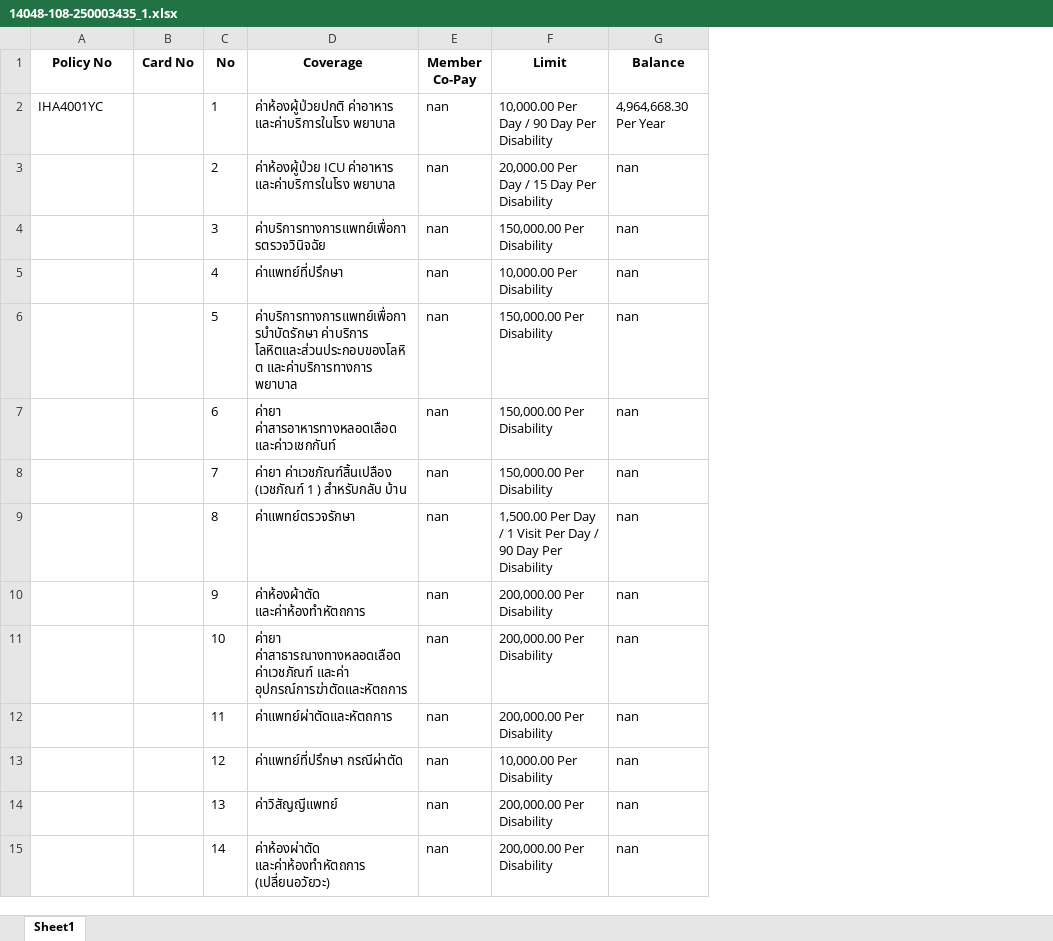
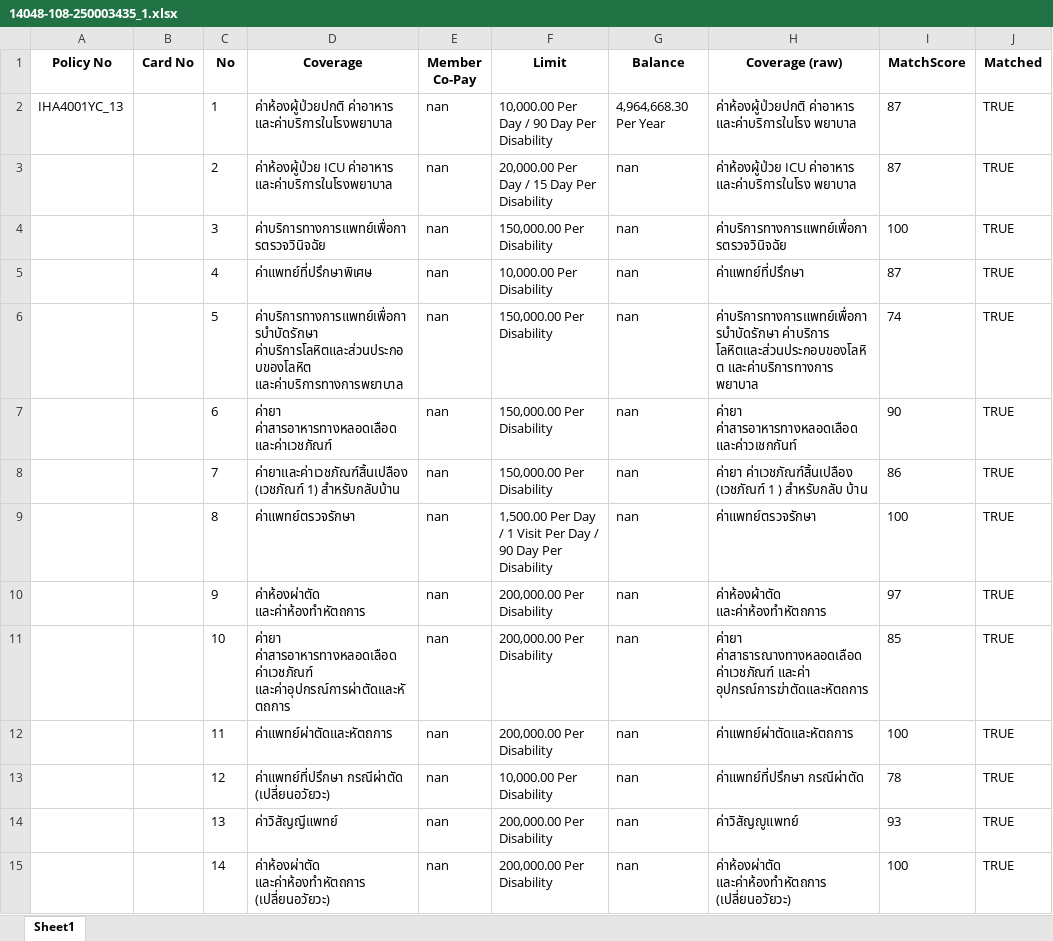
Before and after one commit to KittikanK/TyphoonOCR, an Excel workbook: xls/14048-108-250003435_1.xlsx, sheet Sheet1, drawn as a sheet; only a part is shown; values as stored, in another font and other column widths than the file's, no borders; the diff covers the shown part only; the diff names each change by its address in the sheet, - before the commit and + after, or states it on an @@ line.

Commit message:
Matching OCR with master data

```diff
--- a/xls/14048-108-250003435_1.xlsx (sheet Sheet1)
+++ b/xls/14048-108-250003435_1.xlsx (sheet Sheet1)
+column H (Coverage (raw)), rows 2-15: ค่าห้องผู้ป่วยปกติ ค่าอาหาร และค่าบริการในโรง พยาบาล | ค่าห้องผู้ป่วย ICU ค่าอาหาร และค่าบริการในโรง พยาบาล | ค่าบริการทางการแพทย์เพื่อการตรวจวินิจฉัย | ค่าแพทย์ที่ปรึกษา | ค่าบริการทางการแพทย์เพื่อการบำบัดรักษา ค่าบริการ โลหิตและส่วนประกอบของโลหิต และค่าบริการทางการ พยาบาล | ค่ายา ค่าสารอาหารทางหลอดเลือด และค่าวเชกกันท์ | ค่ายา ค่าเวชภัณฑ์สิ้นเปลือง (เวชภัณฑ์ 1 ) สำหรับกลับ บ้าน | ค่าแพทย์ตรวจรักษา | ค่าห้องผ้าตัด และค่าห้องทำหัตถการ | ค่ายา ค่าสาธารณางทางหลอดเลือด ค่าเวชภัณฑ์ และค่า อุปกรณ์การฆ่าตัดและหัตถการ | ค่าแพทย์ผ่าตัดและหัตถการ | ค่าแพทย์ที่ปรึกษา กรณีผ่าตัด | ค่าวิสัญญูแพทย์ | ค่าห้องผ่าตัด และค่าห้องทำหัตถการ (เปลี่ยนอวัยวะ)
+column I (MatchScore), rows 2-15: 87 | 87 | 100 | 87 | 74 | 90 | 86 | 100 | 97 | 85 | 100 | 78 | 93 | 100
+column J (Matched), rows 2-15: all TRUE
-A2 (Policy No): IHA4001YC
+A2 (Policy No): IHA4001YC_13
-D2 (Coverage): ค่าห้องผู้ป่วยปกติ ค่าอาหาร และค่าบริการในโรง พยาบาล
+D2 (Coverage): ค่าห้องผู้ป่วยปกติ ค่าอาหาร และค่าบริการในโรงพยาบาล
-D3 (Coverage): …ICU ค่าอาหาร และค่าบริการในโรง พยาบาล
+D3 (Coverage): …ICU ค่าอาหาร และค่าบริการในโรงพยาบาล
-D5 (Coverage): ค่าแพทย์ที่ปรึกษา
+D5 (Coverage): ค่าแพทย์ที่ปรึกษาพิเศษ
-D6 (Coverage): ค่าบริการทางการแพทย์เพื่อการบำบัดรักษา ค่าบริการ โลหิตและส่วนประกอบของโลหิต และค่าบริการทางการ พยาบาล
+D6 (Coverage): ค่าบริการทางการแพทย์เพื่อการบำบัดรักษา ค่าบริการโลหิตและส่วนประกอบของโลหิต และค่าบริการทางการพยาบาล
-D7 (Coverage): ค่ายา ค่าสารอาหารทางหลอดเลือด และค่าวเชกกันท์
+D7 (Coverage): ค่ายา ค่าสารอาหารทางหลอดเลือด และค่าเวชภัณฑ์
-D8 (Coverage): ค่ายา ค่าเวชภัณฑ์สิ้นเปลือง (เวชภัณฑ์ 1 ) สำหรับกลับ บ้าน
+D8 (Coverage): ค่ายาและค่าเวชภัณฑ์สิ้นเปลือง (เวชภัณฑ์ 1) สำหรับกลับบ้าน
-D10 (Coverage): ค่าห้องผ้าตัด และค่าห้องทำหัตถการ
+D10 (Coverage): ค่าห้องผ่าตัด และค่าห้องทำหัตถการ
-D11 (Coverage): ค่ายา ค่าสาธารณางทางหลอดเลือด ค่าเวชภัณฑ์ และค่า อุปกรณ์การฆ่าตัดและหัตถการ
+D11 (Coverage): ค่ายา ค่าสารอาหารทางหลอดเลือด ค่าเวชภัณฑ์ และค่าอุปกรณ์การผ่าตัดและหัตถการ
-D13 (Coverage): ค่าแพทย์ที่ปรึกษา กรณีผ่าตัด
+D13 (Coverage): ค่าแพทย์ที่ปรึกษา กรณีผ่าตัด (เปลี่ยนอวัยวะ)
```
Also changed, not shown: 2 removed rows and 7 edited cells elsewhere in this sheet, xls/14048-108-240005162_3.xlsx, xls/14048-130-252517023_2.xlsx, 9 other files.
